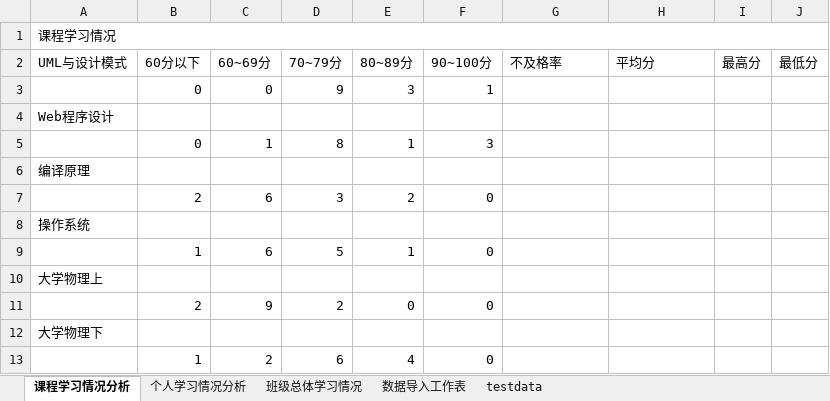
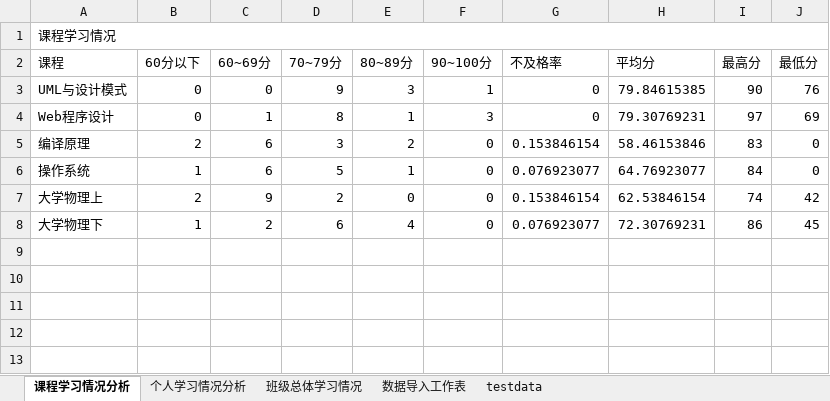
Before and after one commit to miaoweiwei/ScoreAnalysisSystem, an Excel workbook: ExcelSubjectAddIn/测试工作簿.xlsx, sheet 课程学习情况分析, drawn as a sheet; values as stored, in another font and other column widths than the file's, no borders; removed rows and columns are numbered as before the commit, all else as after; the diff names each change by its address in the sheet, - before the commit and + after, or states it on an @@ line.

```diff
--- a/ExcelSubjectAddIn/测试工作簿.xlsx (sheet 课程学习情况分析)
+++ b/ExcelSubjectAddIn/测试工作簿.xlsx (sheet 课程学习情况分析)
-A2: UML与设计模式
+A2: 课程
-A3 (课程): (empty)
+A3 (课程): UML与设计模式
-G3 (不及格率): (empty)
+G3 (不及格率): 0
-H3 (平均分): (empty)
+H3 (平均分): 79.84615385
-I3 (最高分): (empty)
+I3 (最高分): 90
-J3 (最低分): (empty)
+J3 (最低分): 76
-row 4: Web程序设计
-A4 (课程): (empty)
+A4 (课程): Web程序设计
-G4 (不及格率): (empty)
+G4 (不及格率): 0
-H4 (平均分): (empty)
+H4 (平均分): 79.30769231
-I4 (最高分): (empty)
+I4 (最高分): 97
-J4 (最低分): (empty)
+J4 (最低分): 69
-row 6: 编译原理
-A5 (课程): (empty)
+A5 (课程): 编译原理
-G5 (不及格率): (empty)
+G5 (不及格率): 0.153846154
-H5 (平均分): (empty)
+H5 (平均分): 58.46153846
-I5 (最高分): (empty)
+I5 (最高分): 83
-J5 (最低分): (empty)
+J5 (最低分): 0
-row 8: 操作系统
-A6 (课程): (empty)
+A6 (课程): 操作系统
-G6 (不及格率): (empty)
+G6 (不及格率): 0.076923077
-H6 (平均分): (empty)
+H6 (平均分): 64.76923077
-I6 (最高分): (empty)
+I6 (最高分): 84
-J6 (最低分): (empty)
+J6 (最低分): 0
-row 10: 大学物理上
-A7 (课程): (empty)
+A7 (课程): 大学物理上
-G7 (不及格率): (empty)
+G7 (不及格率): 0.153846154
-H7 (平均分): (empty)
+H7 (平均分): 62.53846154
-I7 (最高分): (empty)
+I7 (最高分): 74
-J7 (最低分): (empty)
+J7 (最低分): 42
-row 12: 大学物理下
-A8 (课程): (empty)
+A8 (课程): 大学物理下
-G8 (不及格率): (empty)
+G8 (不及格率): 0.076923077
-H8 (平均分): (empty)
+H8 (平均分): 72.30769231
-I8 (最高分): (empty)
+I8 (最高分): 86
-J8 (最低分): (empty)
+J8 (最低分): 45
```
Also changed, not shown: sheet 个人学习情况分析, 23 other files.
